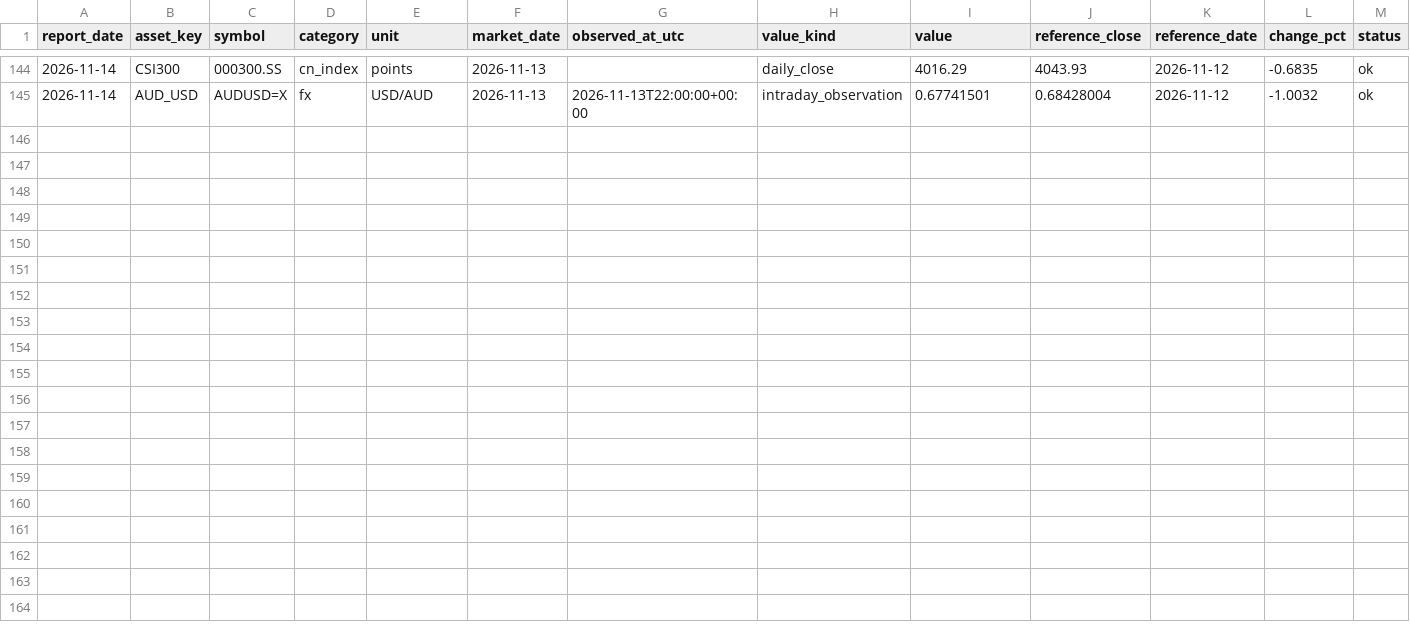
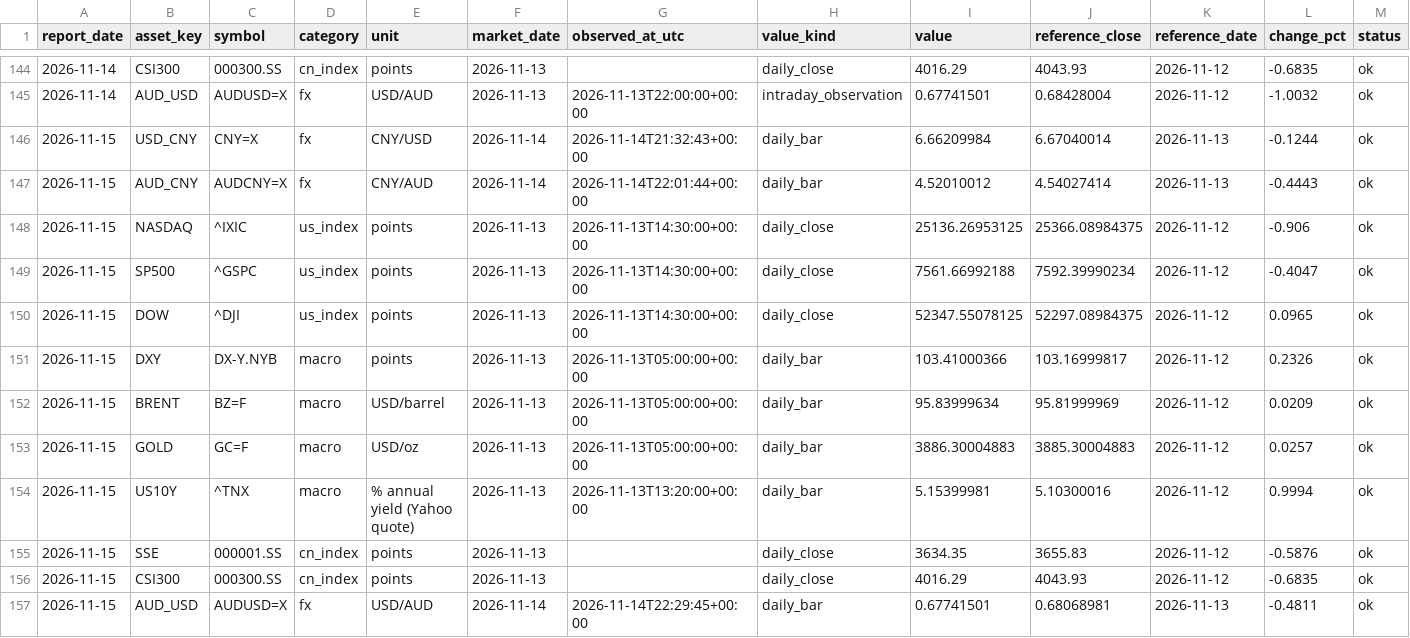
Before and after one commit to Cacacarlos1221/global-market-radar, a CSV file: data/history/quotes.csv, drawn as a sheet; only a part is shown, gaps mark what is left out; rows hold the shown columns only; the diff names each change by its address in the sheet, - before the commit and + after, or states it on an @@ line.

```diff
--- a/data/history/quotes.csv
+++ b/data/history/quotes.csv
+row 146: 2026-11-15 | USD_CNY | CNY=X | fx | CNY/USD | 2026-11-14 | 2026-11-14T21:32:43+00:00 | daily_bar | 6.66209984 | 6.67040014 | 2026-11-13 | -0.1244 | ok
+row 147: 2026-11-15 | AUD_CNY | AUDCNY=X | fx | CNY/AUD | 2026-11-14 | 2026-11-14T22:01:44+00:00 | daily_bar | 4.52010012 | 4.54027414 | 2026-11-13 | -0.4443 | ok
+row 148: 2026-11-15 | NASDAQ | ^IXIC | us_index | points | 2026-11-13 | 2026-11-13T14:30:00+00:00 | daily_close | 25136.26953125 | 25366.08984375 | 2026-11-12 | -0.906 | ok
+row 149: 2026-11-15 | SP500 | ^GSPC | us_index | points | 2026-11-13 | 2026-11-13T14:30:00+00:00 | daily_close | 7561.66992188 | 7592.39990234 | 2026-11-12 | -0.4047 | ok
+row 150: 2026-11-15 | DOW | ^DJI | us_index | points | 2026-11-13 | 2026-11-13T14:30:00+00:00 | daily_close | 52347.55078125 | 52297.08984375 | 2026-11-12 | 0.0965 | ok
+row 151: 2026-11-15 | DXY | DX-Y.NYB | macro | points | 2026-11-13 | 2026-11-13T05:00:00+00:00 | daily_bar | 103.41000366 | 103.16999817 | 2026-11-12 | 0.2326 | ok
+row 152: 2026-11-15 | BRENT | BZ=F | macro | USD/barrel | 2026-11-13 | 2026-11-13T05:00:00+00:00 | daily_bar | 95.83999634 | 95.81999969 | 2026-11-12 | 0.0209 | ok
+row 153: 2026-11-15 | GOLD | GC=F | macro | USD/oz | 2026-11-13 | 2026-11-13T05:00:00+00:00 | daily_bar | 3886.30004883 | 3885.30004883 | 2026-11-12 | 0.0257 | ok
+row 154: 2026-11-15 | US10Y | ^TNX | macro | % annual yield (Yahoo quote) | 2026-11-13 | 2026-11-13T13:20:00+00:00 | daily_bar | 5.15399981 | 5.10300016 | 2026-11-12 | 0.9994 | ok
+row 155: 2026-11-15 | SSE | 000001.SS | cn_index | points | 2026-11-13 |  | daily_close | 3634.35 | 3655.83 | 2026-11-12 | -0.5876 | ok
+row 156: 2026-11-15 | CSI300 | 000300.SS | cn_index | points | 2026-11-13 |  | daily_close | 4016.29 | 4043.93 | 2026-11-12 | -0.6835 | ok
+row 157: 2026-11-15 | AUD_USD | AUDUSD=X | fx | USD/AUD | 2026-11-14 | 2026-11-14T22:29:45+00:00 | daily_bar | 0.67741501 | 0.68068981 | 2026-11-13 | -0.4811 | ok
```
Also changed, not shown: data/curated/history/quotes.csv, 4 other files.
